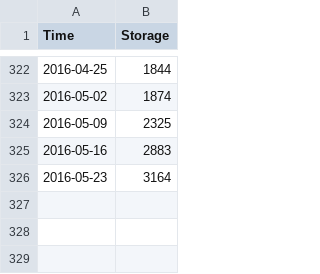
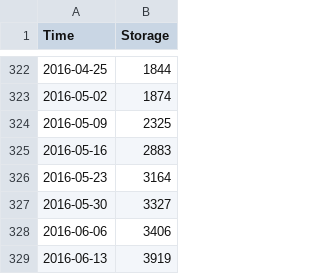
Before and after one commit to csenkbeil/EnergyDashboard, a CSV file: storage.csv, drawn as a sheet; only a part is shown, gaps mark what is left out; the diff names each change by its address in the sheet, - before the commit and + after, or states it on an @@ line.

Commit message:
update data

```diff
--- a/storage.csv
+++ b/storage.csv
+row 327: 2016-05-30 | 3327
+row 328: 2016-06-06 | 3406
+row 329: 2016-06-13 | 3919
```
Also changed, not shown: 4 other files.
